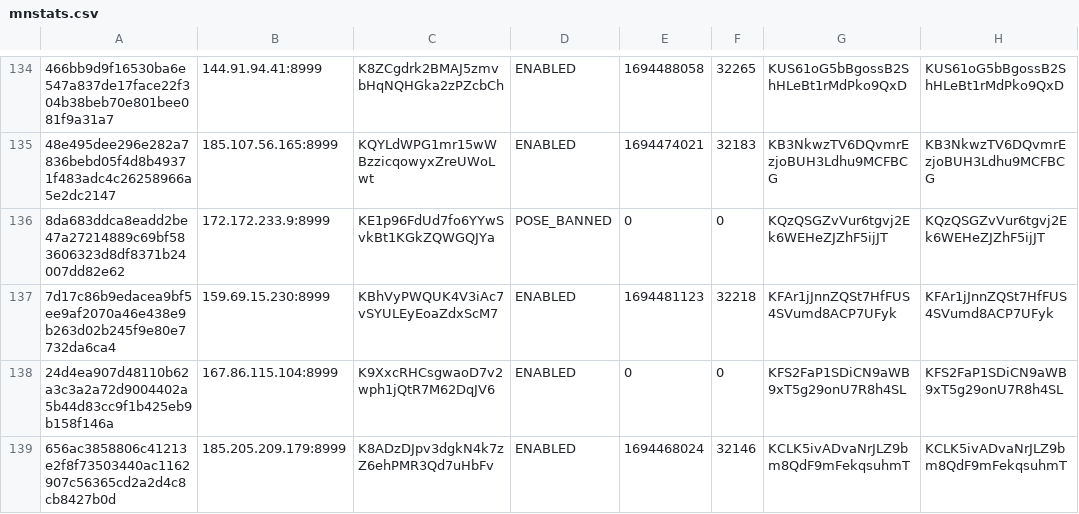
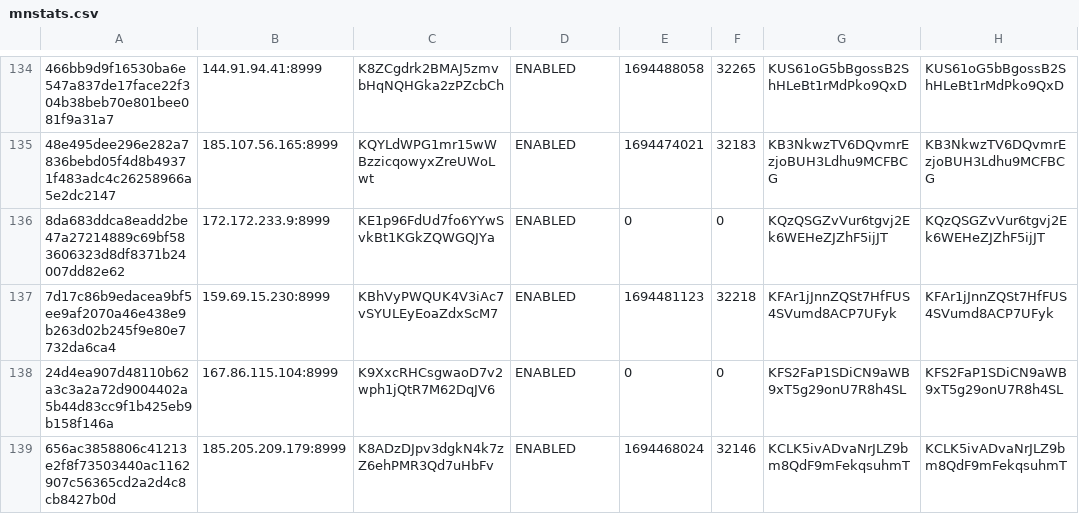
Before and after one commit to oudeis/kiiro-tracker, a CSV file: data/mnstats.csv, drawn as a sheet; only a part is shown, gaps mark what is left out; the diff covers the shown part only; the diff names each change by its address in the sheet, - before the commit and + after, or states it on an @@ line.

```diff
--- a/data/mnstats.csv
+++ b/data/mnstats.csv
-D136: POSE_BANNED
+D136: ENABLED
```
Also changed, not shown: 14 edited cells elsewhere in this file, 5 other files.
